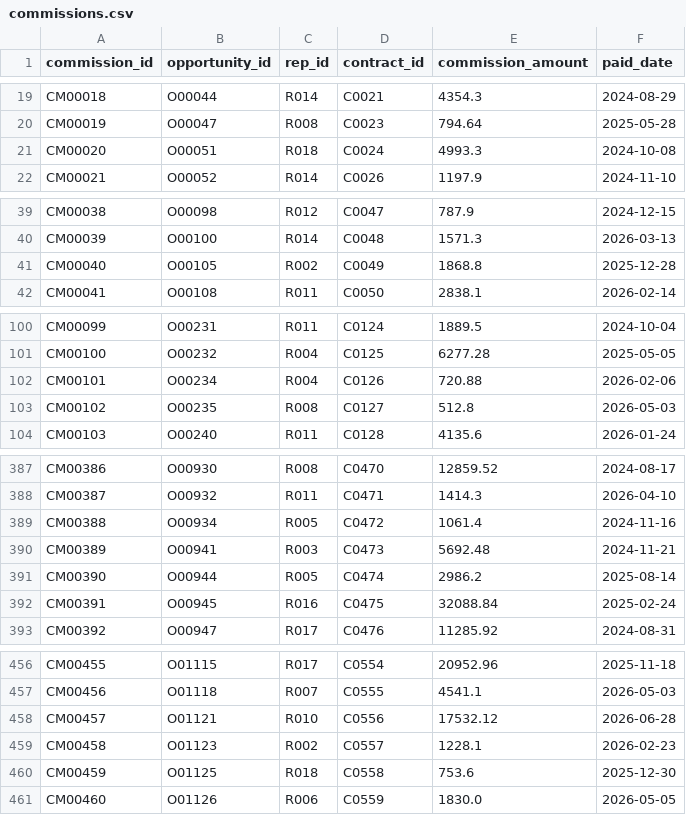
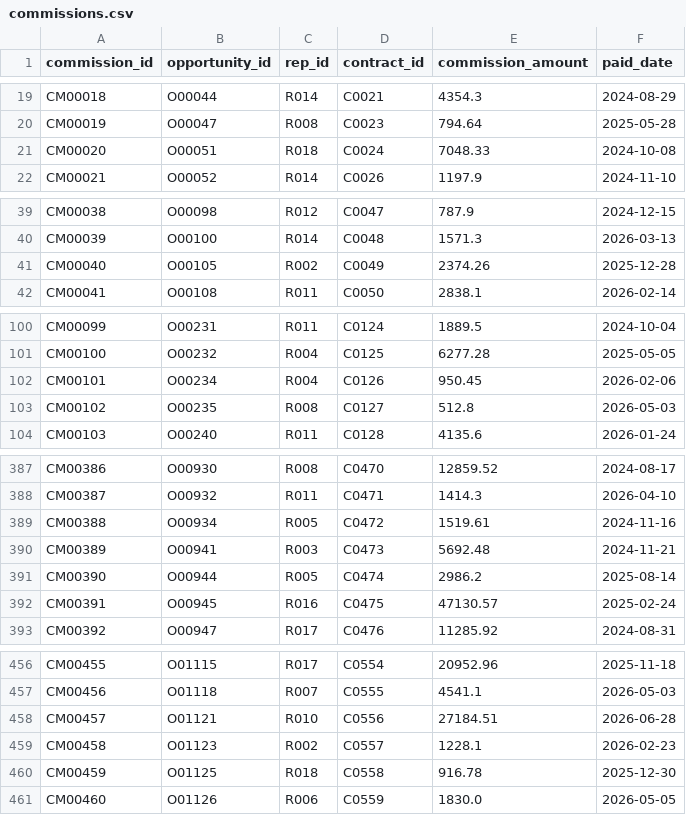
Before and after one commit to aryanmmohammad-commits/flow_audit_v2, a CSV file: seeds/commissions.csv, drawn as a sheet; only a part is shown, gaps mark what is left out; the diff covers the shown part only.

```diff
--- a/seeds/commissions.csv
+++ b/seeds/commissions.csv
@@ -20,3 +20,3 @@ CM00018,O00044,R014,C0021,4354.3,2024-08-29
 CM00019,O00047,R008,C0023,794.64,2025-05-28
-CM00020,O00051,R018,C0024,4993.3,2024-10-08
+CM00020,O00051,R018,C0024,7048.33,2024-10-08
 CM00021,O00052,R014,C0026,1197.9,2024-11-10
@@ -40,3 +40,3 @@ CM00038,O00098,R012,C0047,787.9,2024-12-15
 CM00039,O00100,R014,C0048,1571.3,2026-03-13
-CM00040,O00105,R002,C0049,1868.8,2025-12-28
+CM00040,O00105,R002,C0049,2374.26,2025-12-28
 CM00041,O00108,R011,C0050,2838.1,2026-02-14
@@ -101,3 +101,3 @@ CM00099,O00231,R011,C0124,1889.5,2024-10-04
 CM00100,O00232,R004,C0125,6277.28,2025-05-05
-CM00101,O00234,R004,C0126,720.88,2026-02-06
+CM00101,O00234,R004,C0126,950.45,2026-02-06
 CM00102,O00235,R008,C0127,512.8,2026-05-03
@@ -388,6 +388,6 @@ CM00386,O00930,R008,C0470,12859.52,2024-08-17
 CM00387,O00932,R011,C0471,1414.3,2026-04-10
-CM00388,O00934,R005,C0472,1061.4,2024-11-16
+CM00388,O00934,R005,C0472,1519.61,2024-11-16
 CM00389,O00941,R003,C0473,5692.48,2024-11-21
 CM00390,O00944,R005,C0474,2986.2,2025-08-14
-CM00391,O00945,R016,C0475,32088.84,2025-02-24
+CM00391,O00945,R016,C0475,47130.57,2025-02-24
 CM00392,O00947,R017,C0476,11285.92,2024-08-31
@@ -457,5 +457,5 @@ CM00455,O01115,R017,C0554,20952.96,2025-11-18
 CM00456,O01118,R007,C0555,4541.1,2026-05-03
-CM00457,O01121,R010,C0556,17532.12,2026-06-28
+CM00457,O01121,R010,C0556,27184.51,2026-06-28
 CM00458,O01123,R002,C0557,1228.1,2026-02-23
-CM00459,O01125,R018,C0558,753.6,2025-12-30
+CM00459,O01125,R018,C0558,916.78,2025-12-30
 CM00460,O01126,R006,C0559,1830.0,2026-05-05
```
Also changed, not shown: 8 edited cells elsewhere in this file, seeds/ground_truth_leaks.csv, seeds/invoices.csv, 23 other files.
